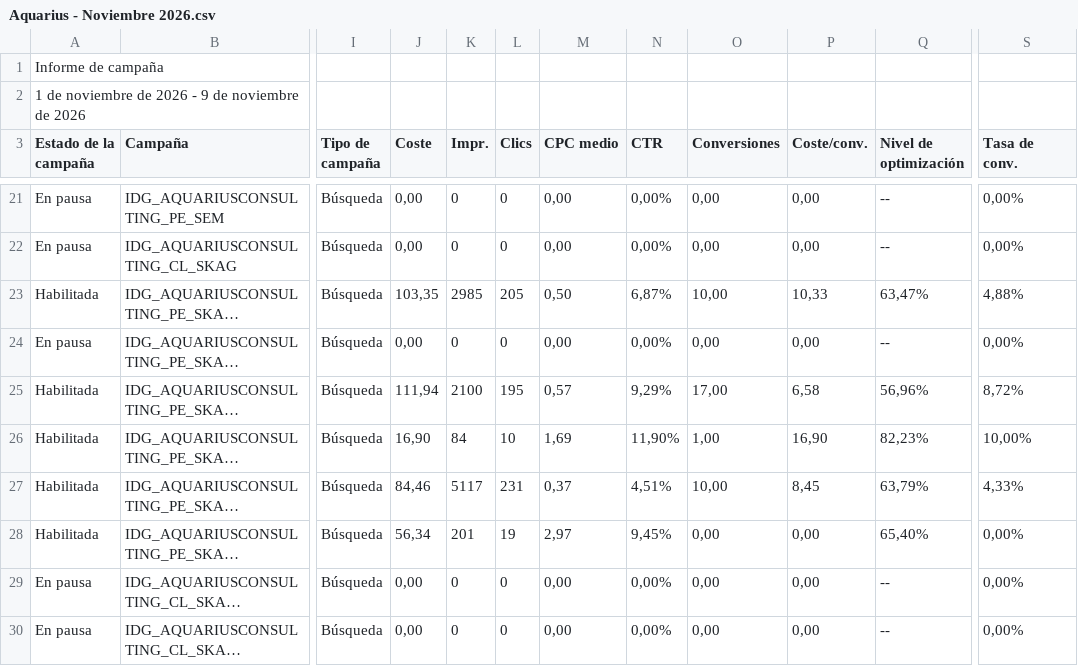
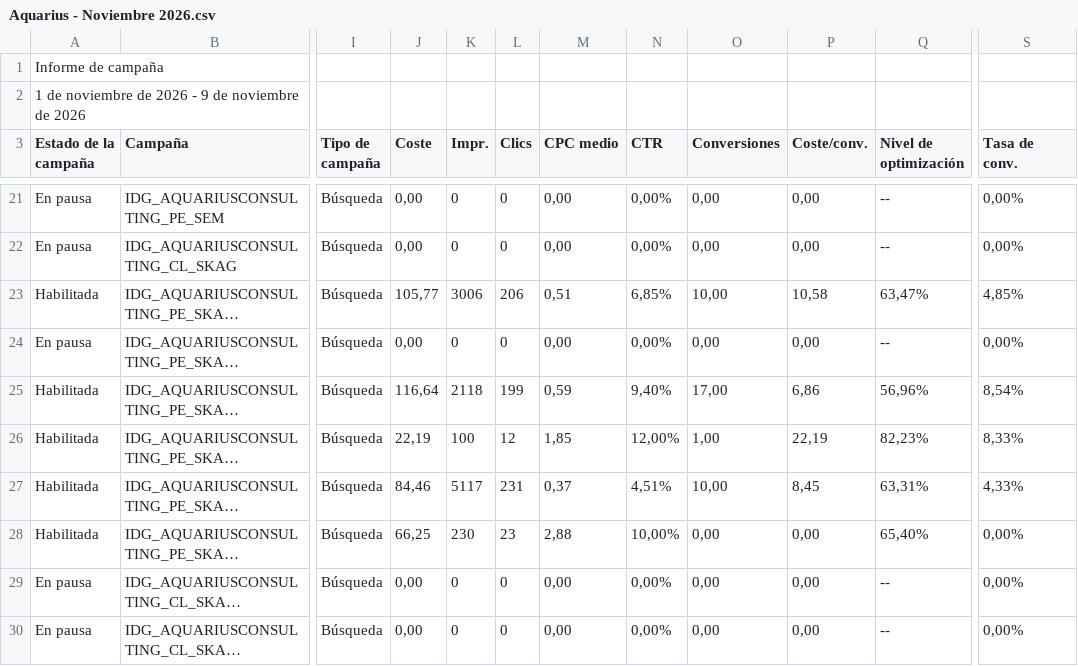
Before and after one commit to jorgeluis666/objetivos-Aquarius, a CSV file: data/csv-backups/drive/Aquarius - Noviembre 2026.csv, drawn as a sheet; only a part is shown, gaps mark what is left out; long unchanged cells end in …; the diff covers the shown part only; the diff names each change by its address in the sheet, - before the commit and + after, or states it on an @@ line.

```diff
--- a/data/csv-backups/drive/Aquarius - Noviembre 2026.csv
+++ b/data/csv-backups/drive/Aquarius - Noviembre 2026.csv
-J23 (Coste): 103,35
+J23 (Coste): 105,77
-K23 (Impr.): 2985
+K23 (Impr.): 3006
-L23 (Clics): 205
+L23 (Clics): 206
-M23 (CPC medio): 0,50
+M23 (CPC medio): 0,51
-N23 (CTR): 6,87%
+N23 (CTR): 6,85%
-P23 (Coste/conv.): 10,33
+P23 (Coste/conv.): 10,58
-S23 (Tasa de conv.): 4,88%
+S23 (Tasa de conv.): 4,85%
-J25 (Coste): 111,94
+J25 (Coste): 116,64
-K25 (Impr.): 2100
+K25 (Impr.): 2118
-L25 (Clics): 195
+L25 (Clics): 199
-M25 (CPC medio): 0,57
+M25 (CPC medio): 0,59
-N25 (CTR): 9,29%
+N25 (CTR): 9,40%
-P25 (Coste/conv.): 6,58
+P25 (Coste/conv.): 6,86
-S25 (Tasa de conv.): 8,72%
+S25 (Tasa de conv.): 8,54%
-J26 (Coste): 16,90
+J26 (Coste): 22,19
-K26 (Impr.): 84
+K26 (Impr.): 100
-L26 (Clics): 10
+L26 (Clics): 12
-M26 (CPC medio): 1,69
+M26 (CPC medio): 1,85
-N26 (CTR): 11,90%
+N26 (CTR): 12,00%
-P26 (Coste/conv.): 16,90
+P26 (Coste/conv.): 22,19
-S26 (Tasa de conv.): 10,00%
+S26 (Tasa de conv.): 8,33%
-Q27 (Nivel de optimización): 63,79%
+Q27 (Nivel de optimización): 63,31%
-J28 (Coste): 56,34
+J28 (Coste): 66,25
-K28 (Impr.): 201
+K28 (Impr.): 230
-L28 (Clics): 19
+L28 (Clics): 23
-M28 (CPC medio): 2,97
+M28 (CPC medio): 2,88
-N28 (CTR): 9,45%
+N28 (CTR): 10,00%
```
Also changed, not shown: 8 edited cells elsewhere in this file, data/csv-backups/drive/Aquarius - Octubre 2026.csv, data/csv-backups/keywords/Aquarius KW noviembre 2026.csv, 5 other files.
